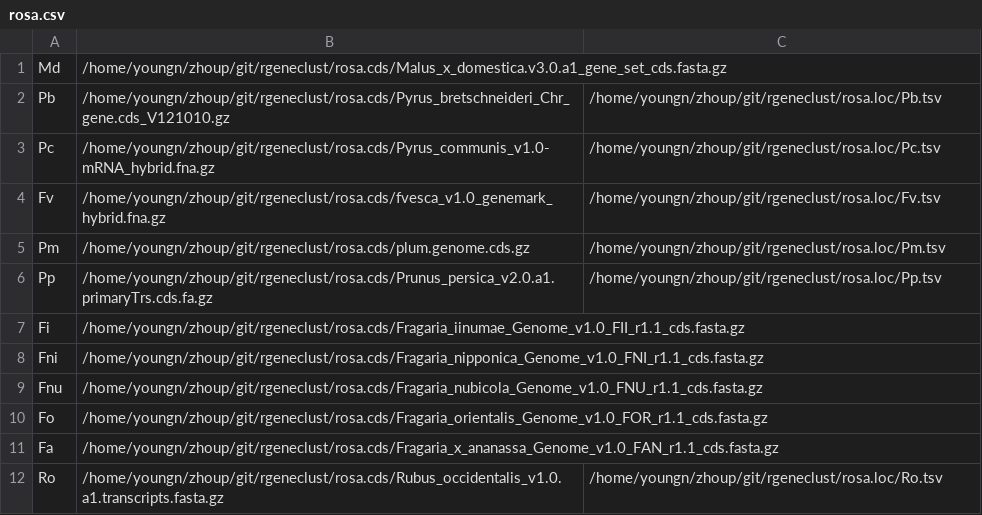
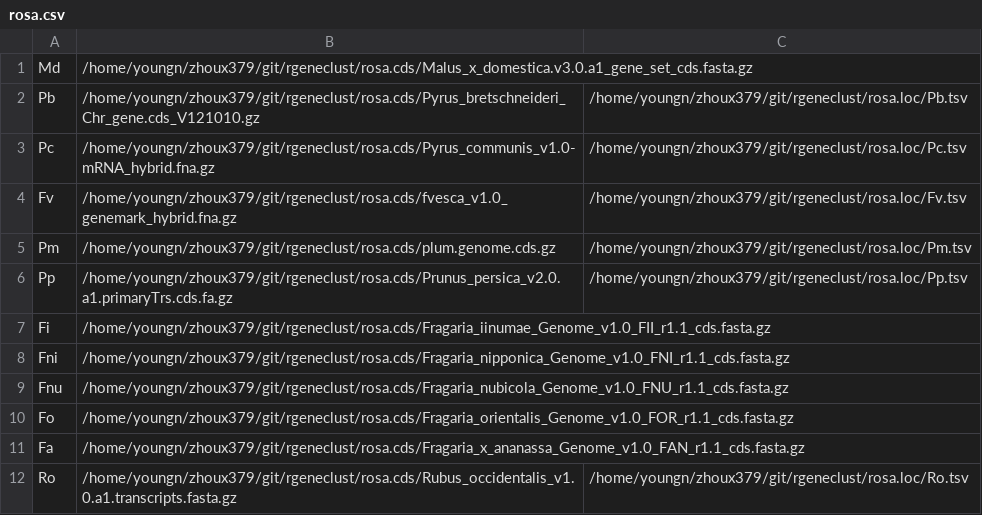
Before and after one commit to orionzhou/rgeneclust, a CSV file: rosa.csv, drawn as a sheet.

```diff
--- a/rosa.csv
+++ b/rosa.csv
@@ -1,12 +1,12 @@
-Md,/home/youngn/zhoup/git/rgeneclust/rosa.cds/Malus_x_domestica.v3.0.a1_gene_set_cds.fasta.gz,
-Pb,/home/youngn/zhoup/git/rgeneclust/rosa.cds/Pyrus_bretschneideri_Chr_gene.cds_V121010.gz,/home/youngn/zhoup/git/rgeneclust/rosa.loc/Pb.tsv
-Pc,/home/youngn/zhoup/git/rgeneclust/rosa.cds/Pyrus_communis_v1.0-mRNA_hybrid.fna.gz,/home/youngn/zhoup/git/rgeneclust/rosa.loc/Pc.tsv
-Fv,/home/youngn/zhoup/git/rgeneclust/rosa.cds/fvesca_v1.0_genemark_hybrid.fna.gz,/home/youngn/zhoup/git/rgeneclust/rosa.loc/Fv.tsv
-Pm,/home/youngn/zhoup/git/rgeneclust/rosa.cds/plum.genome.cds.gz,/home/youngn/zhoup/git/rgeneclust/rosa.loc/Pm.tsv
-Pp,/home/youngn/zhoup/git/rgeneclust/rosa.cds/Prunus_persica_v2.0.a1.primaryTrs.cds.fa.gz,/home/youngn/zhoup/git/rgeneclust/rosa.loc/Pp.tsv
-Fi,/home/youngn/zhoup/git/rgeneclust/rosa.cds/Fragaria_iinumae_Genome_v1.0_FII_r1.1_cds.fasta.gz,
-Fni,/home/youngn/zhoup/git/rgeneclust/rosa.cds/Fragaria_nipponica_Genome_v1.0_FNI_r1.1_cds.fasta.gz,
-Fnu,/home/youngn/zhoup/git/rgeneclust/rosa.cds/Fragaria_nubicola_Genome_v1.0_FNU_r1.1_cds.fasta.gz,
-Fo,/home/youngn/zhoup/git/rgeneclust/rosa.cds/Fragaria_orientalis_Genome_v1.0_FOR_r1.1_cds.fasta.gz,
-Fa,/home/youngn/zhoup/git/rgeneclust/rosa.cds/Fragaria_x_ananassa_Genome_v1.0_FAN_r1.1_cds.fasta.gz,
-Ro,/home/youngn/zhoup/git/rgeneclust/rosa.cds/Rubus_occidentalis_v1.0.a1.transcripts.fasta.gz,/home/youngn/zhoup/git/rgeneclust/rosa.loc/Ro.tsv
+Md,/home/youngn/zhoux379/git/rgeneclust/rosa.cds/Malus_x_domestica.v3.0.a1_gene_set_cds.fasta.gz,
+Pb,/home/youngn/zhoux379/git/rgeneclust/rosa.cds/Pyrus_bretschneideri_Chr_gene.cds_V121010.gz,/home/youngn/zhoux379/git/rgeneclust/rosa.loc/Pb.tsv
+Pc,/home/youngn/zhoux379/git/rgeneclust/rosa.cds/Pyrus_communis_v1.0-mRNA_hybrid.fna.gz,/home/youngn/zhoux379/git/rgeneclust/rosa.loc/Pc.tsv
+Fv,/home/youngn/zhoux379/git/rgeneclust/rosa.cds/fvesca_v1.0_genemark_hybrid.fna.gz,/home/youngn/zhoux379/git/rgeneclust/rosa.loc/Fv.tsv
+Pm,/home/youngn/zhoux379/git/rgeneclust/rosa.cds/plum.genome.cds.gz,/home/youngn/zhoux379/git/rgeneclust/rosa.loc/Pm.tsv
+Pp,/home/youngn/zhoux379/git/rgeneclust/rosa.cds/Prunus_persica_v2.0.a1.primaryTrs.cds.fa.gz,/home/youngn/zhoux379/git/rgeneclust/rosa.loc/Pp.tsv
+Fi,/home/youngn/zhoux379/git/rgeneclust/rosa.cds/Fragaria_iinumae_Genome_v1.0_FII_r1.1_cds.fasta.gz,
+Fni,/home/youngn/zhoux379/git/rgeneclust/rosa.cds/Fragaria_nipponica_Genome_v1.0_FNI_r1.1_cds.fasta.gz,
+Fnu,/home/youngn/zhoux379/git/rgeneclust/rosa.cds/Fragaria_nubicola_Genome_v1.0_FNU_r1.1_cds.fasta.gz,
+Fo,/home/youngn/zhoux379/git/rgeneclust/rosa.cds/Fragaria_orientalis_Genome_v1.0_FOR_r1.1_cds.fasta.gz,
+Fa,/home/youngn/zhoux379/git/rgeneclust/rosa.cds/Fragaria_x_ananassa_Genome_v1.0_FAN_r1.1_cds.fasta.gz,
+Ro,/home/youngn/zhoux379/git/rgeneclust/rosa.cds/Rubus_occidentalis_v1.0.a1.transcripts.fasta.gz,/home/youngn/zhoux379/git/rgeneclust/rosa.loc/Ro.tsv
```
Also changed, not shown: 8 other files.
